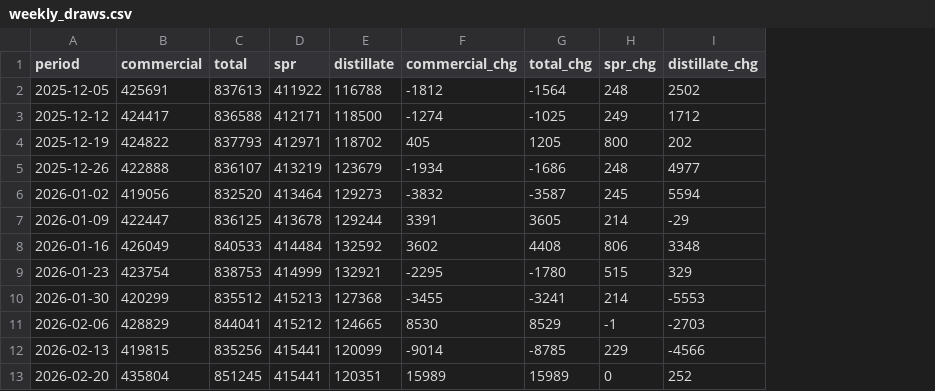
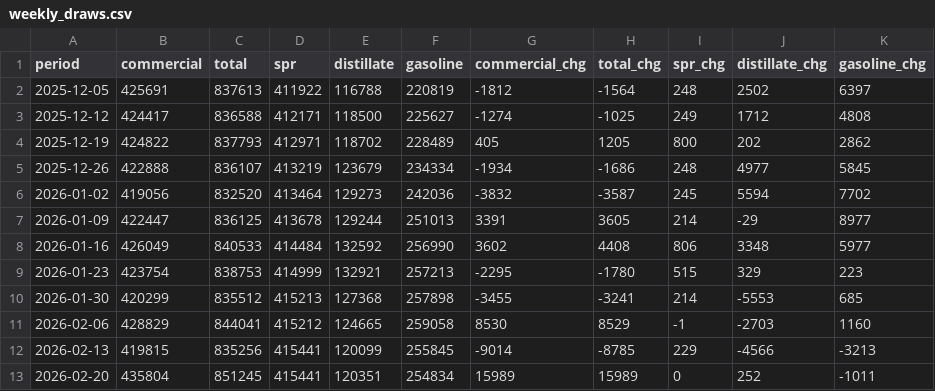
Before and after one commit to Data4ThePeople/eia_data_visualizations, a CSV file: data/weekly_draws.csv, drawn as a sheet; only a part is shown; the diff names each change by its address in the sheet, - before the commit and + after, or states it on an @@ line.

```diff
--- a/data/weekly_draws.csv
+++ b/data/weekly_draws.csv
+column F (gasoline), rows 2-13: 220819 | 225627 | 228489 | 234334 | 242036 | 251013 | 256990 | 257213 | 257898 | 259058 | 255845 | 254834
+column K (gasoline_chg), rows 2-13: 6397 | 4808 | 2862 | 5845 | 7702 | 8977 | 5977 | 223 | 685 | 1160 | -3213 | -1011
```
Also changed, not shown: 8 other files.
